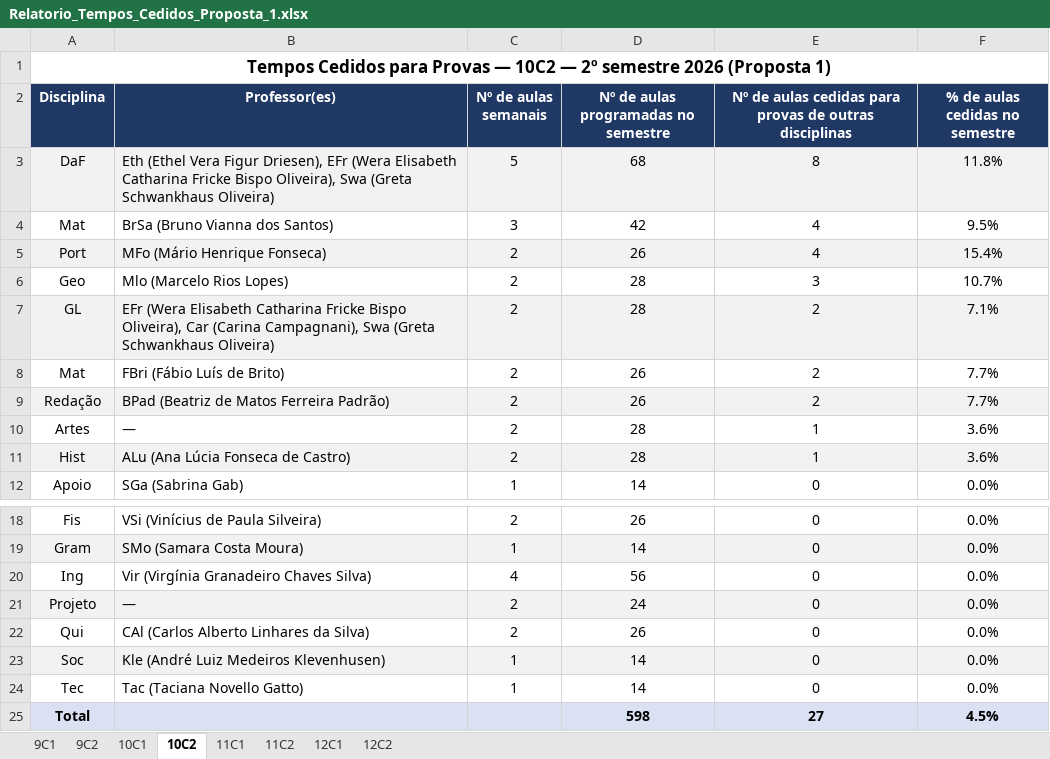
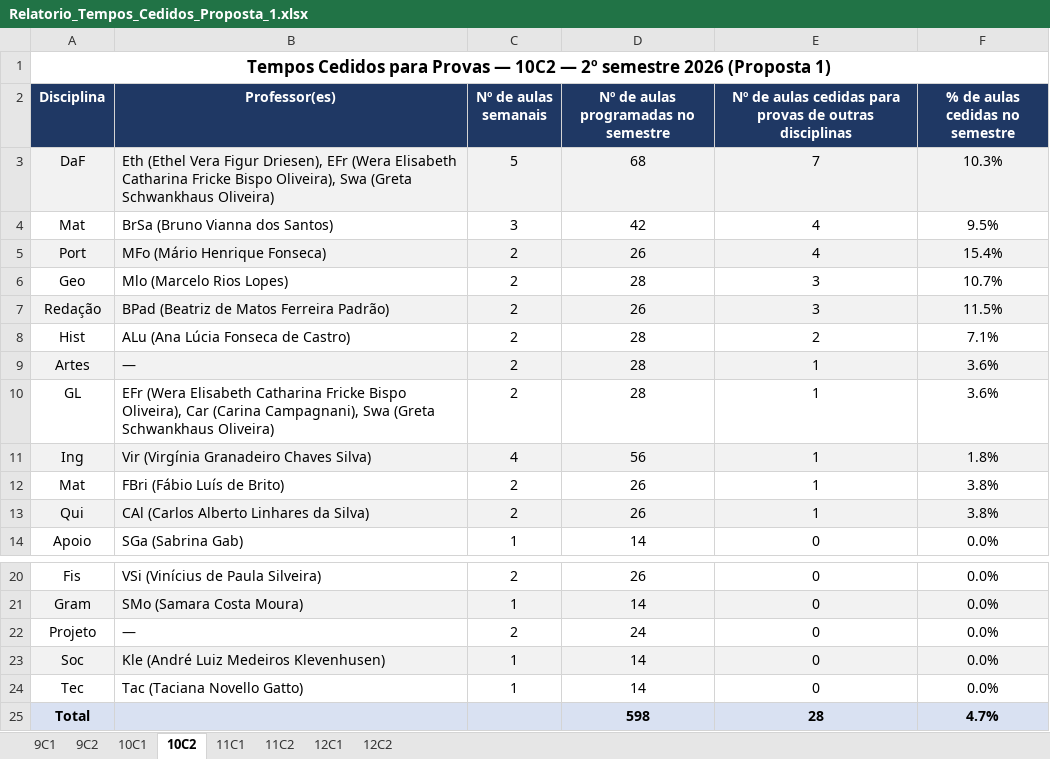
Before and after one commit to cbrener89052/calendarioprovas, an Excel workbook: Horario desenvolvido/Relatorio_Tempos_Cedidos_Proposta_1.xlsx, sheet 10C2, drawn as a sheet; only a part is shown, gaps mark what is left out; values as stored, in another font and other column widths than the file's, no borders; removed rows and columns are numbered as before the commit, all else as after; the diff names each change by its address in the sheet, - before the commit and + after, or states it on an @@ line.

```diff
--- a/Horario desenvolvido/Relatorio_Tempos_Cedidos_Proposta_1.xlsx (sheet 10C2)
+++ b/Horario desenvolvido/Relatorio_Tempos_Cedidos_Proposta_1.xlsx (sheet 10C2)
-E3: 8
+E3: 7
-F3 (% de aulas cedidas no semestre): 11.8%
+F3 (% de aulas cedidas no semestre): 10.3%
-row 7: GL | EFr (Wera Elisabeth Catharina Fricke Bispo Oliveira), Car (Carina Campagnani), Swa (Greta Schwankhaus Oliveira) | 2 | 28 | 2 | 7.1%
-row 8: Mat | FBri (Fábio Luís de Brito) | 2 | 26 | 2 | 7.7%
-E7: 2
+E7: 3
-F7 (% de aulas cedidas no semestre): 7.7%
+F7 (% de aulas cedidas no semestre): 11.5%
+row 8: Hist | ALu (Ana Lúcia Fonseca de Castro) | 2 | 28 | 2 | 7.1%
-A9:F9 fill: none
+A9:F9 fill: #F2F2F2
-A10 (Disciplina): Hist
+A10 (Disciplina): GL
-A10:F10 fill: #F2F2F2
+A10:F10 fill: none
-B10 (Professor(es)): ALu (Ana Lúcia Fonseca de Castro)
+B10 (Professor(es)): EFr (Wera Elisabeth Catharina Fricke Bispo Oliveira), Car (Carina Campagnani), Swa (Greta Schwankhaus Oliveira)
+row 11: Ing | Vir (Virgínia Granadeiro Chaves Silva) | 4 | 56 | 1 | 1.8%
+row 12: Mat | FBri (Fábio Luís de Brito) | 2 | 26 | 1 | 3.8%
+row 13: Qui | CAl (Carlos Alberto Linhares da Silva) | 2 | 26 | 1 | 3.8%
-row 20: Ing | Vir (Virgínia Granadeiro Chaves Silva) | 4 | 56 | 0 | 0.0%
-A22:F22 fill: #F2F2F2
+A22:F22 fill: none
-row 22: Qui | CAl (Carlos Alberto Linhares da Silva) | 2 | 26 | 0 | 0.0%
-E25: 27
+E25: 28
-F25 (% de aulas cedidas no semestre): 4.5%
+F25 (% de aulas cedidas no semestre): 4.7%
```
Also changed, not shown: sheet 10C1, Horario desenvolvido/Proposta_1_Calendario_Provas_2026_2SEM.xlsx, Horario desenvolvido/Proposta_2_Calendario_Provas_2026_2SEM.xlsx, 9 other files.
